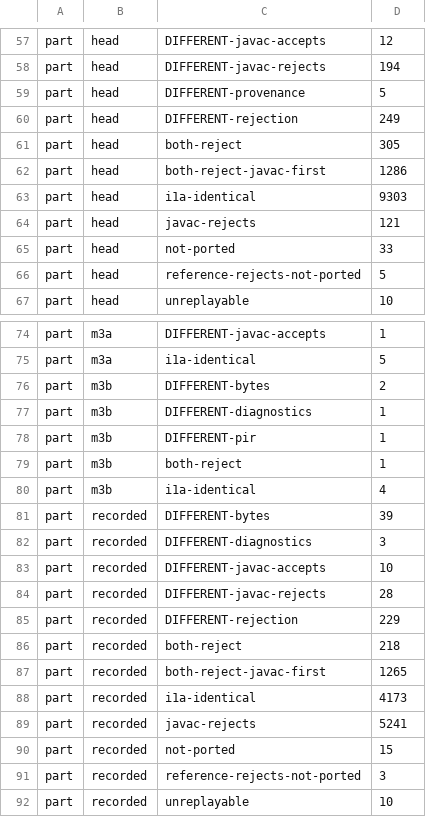
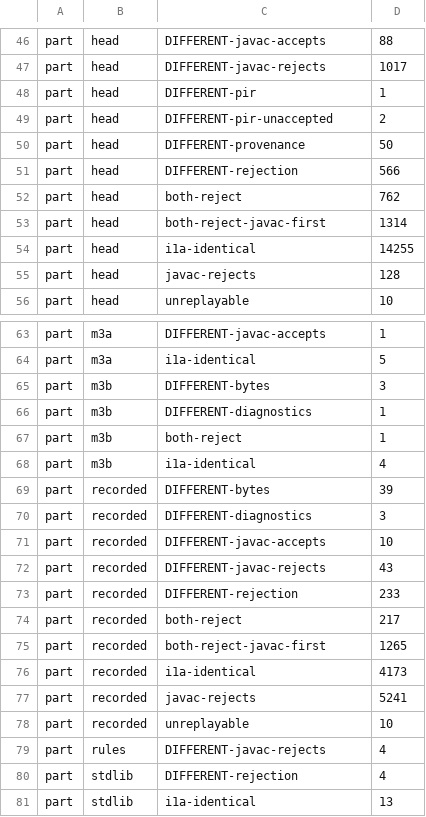
Before and after one commit to bloxbean/julc, a TSV file: adr/evidence/068/lowering-i1-totals.tsv, drawn as a sheet; only a part is shown, gaps mark what is left out; the shorter side is filled out with more unchanged rows; removed rows and columns are numbered as before the commit, all else as after; the diff covers the shown part only; the diff names each change by its address in the sheet, - before the commit and + after, or states it on an @@ line.

```diff
--- a/adr/evidence/068/lowering-i1-totals.tsv
+++ b/adr/evidence/068/lowering-i1-totals.tsv
-D46: 12
+D46: 88
-D47: 194
+D47: 1017
+row 48: part | head | DIFFERENT-pir | 1
+row 49: part | head | DIFFERENT-pir-unaccepted | 2
-D50: 5
+D50: 50
-D51: 249
+D51: 566
-D52: 305
+D52: 762
-D53: 1286
+D53: 1314
-D54: 9303
+D54: 14255
-D55: 121
+D55: 128
-row 65: part | head | not-ported | 33
-row 66: part | head | reference-rejects-not-ported | 5
-D65: 2
+D65: 3
-row 78: part | m3b | DIFFERENT-pir | 1
-D72: 28
+D72: 43
-D73: 229
+D73: 233
-D74: 218
+D74: 217
-row 90: part | recorded | not-ported | 15
-row 91: part | recorded | reference-rejects-not-ported | 3
```
Also changed, not shown: 3 added rows, 14 removed rows and 30 edited cells elsewhere in this file, 2 other files.
